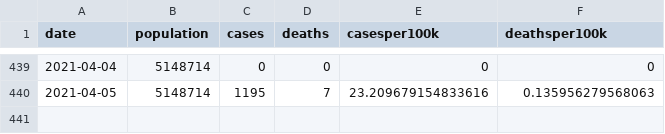
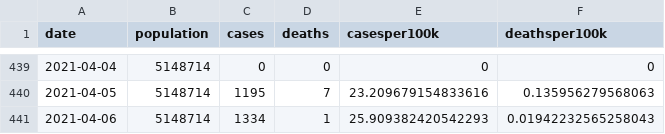
Before and after one commit to robhanssen/covid19-v3, a CSV file: data/sc-casesdeath.csv, drawn as a sheet; only a part is shown, gaps mark what is left out.

```diff
--- a/data/sc-casesdeath.csv
+++ b/data/sc-casesdeath.csv
@@ -440 +440,2 @@ date,population,cases,deaths,casesper100k,deathsper100k
 2021-04-05,5148714,1195,7,23.209679154833616,0.135956279568063
+2021-04-06,5148714,1334,1,25.909382420542293,0.01942232565258043
```
Also changed, not shown: 18 other files.
